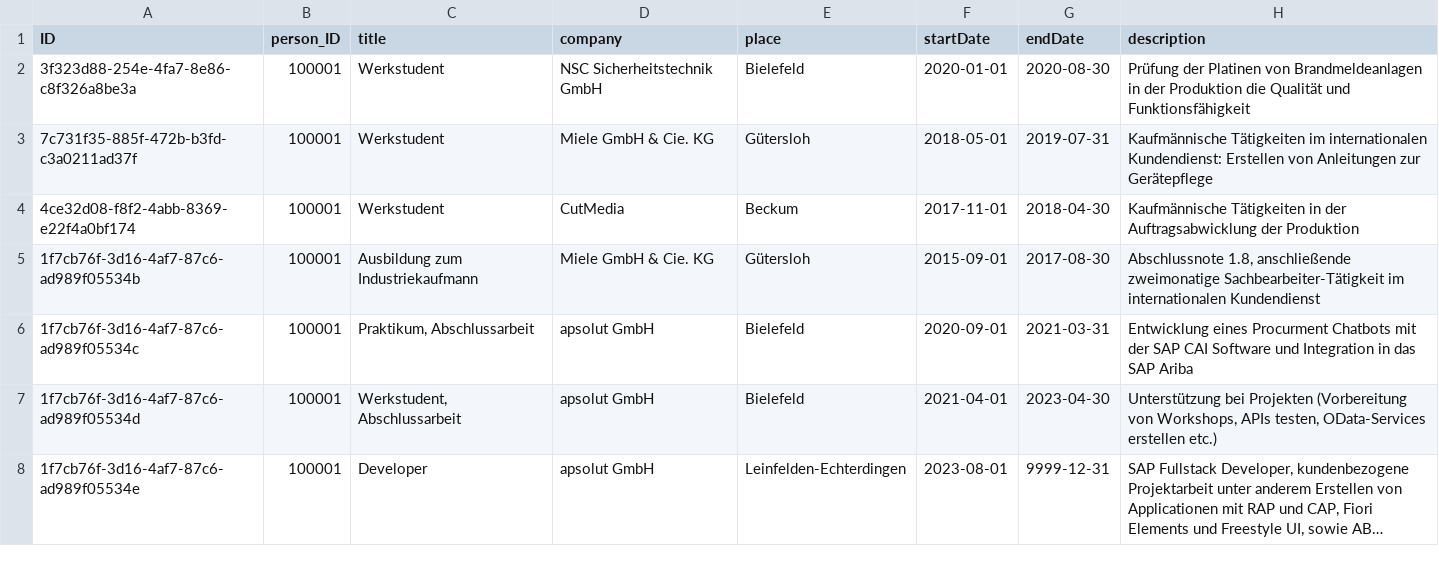
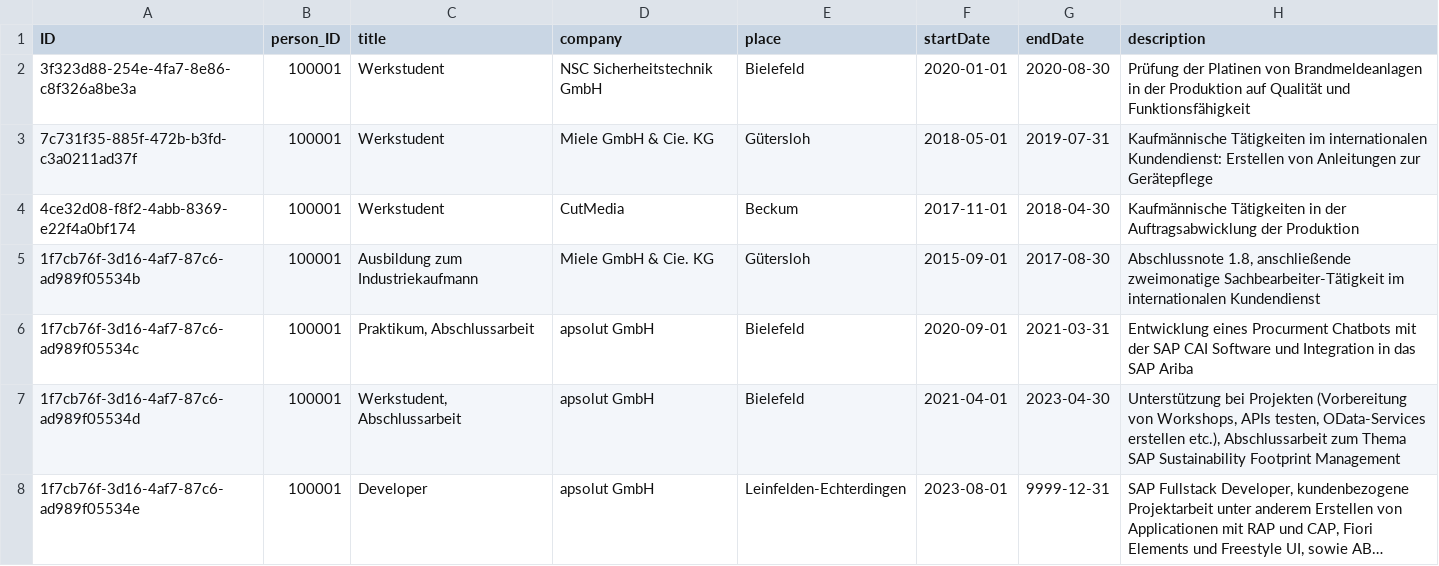
Before and after one commit to lukas-schoe/curriculumVitae, a CSV file: db/data/sap.capire.application-CareerStages.csv, drawn as a sheet; long unchanged cells end in …; the diff names each change by its address in the sheet, - before the commit and + after, or states it on an @@ line.

```diff
--- a/db/data/sap.capire.application-CareerStages.csv
+++ b/db/data/sap.capire.application-CareerStages.csv
-H2 (description): …der Produktion die Qualität und…
+H2 (description): …der Produktion auf Qualität und…
-H7 (description): …OData-Services erstellen etc.)
+H7 (description): …OData-Services erstellen etc.), Abschlussarbeit zum Thema SAP Sustainability Footprint Management
```
Also changed, not shown: 14 other files.
